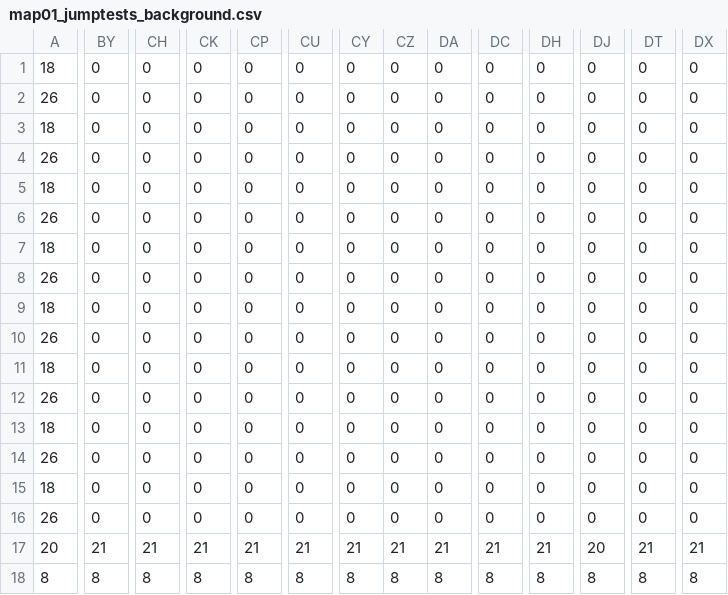
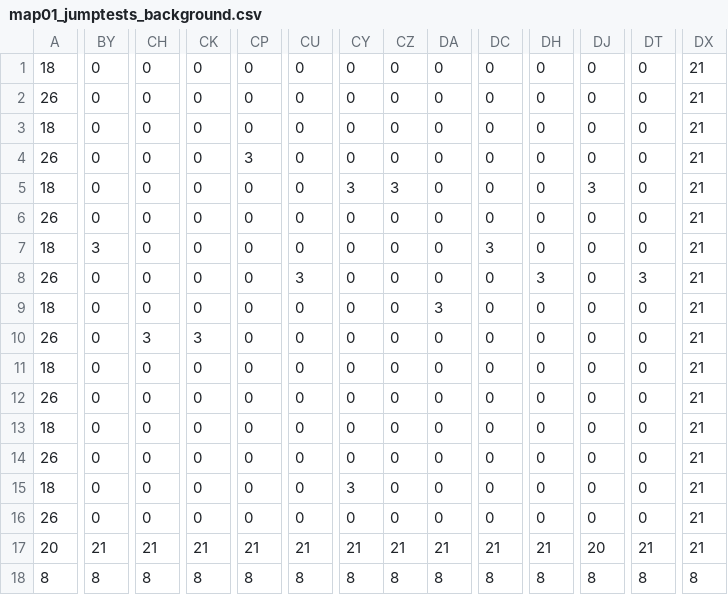
Before and after one commit to TheADrain/GB_Game_1, a CSV file: assets/map_exports/map01_jumptests_background.csv, drawn as a sheet; only a part is shown, gaps mark what is left out; the diff covers the shown part only; the diff names each change by its address in the sheet, - before the commit and + after, or states it on an @@ line.

```diff
--- a/assets/map_exports/map01_jumptests_background.csv
+++ b/assets/map_exports/map01_jumptests_background.csv
-DX1:DX16: 0
+DX1:DX16: 21
-CP4: 0
+CP4: 3
-CY5: 0
+CY5: 3
-CZ5: 0
+CZ5: 3
-DJ5: 0
+DJ5: 3
-BY7: 0
+BY7: 3
-DC7: 0
+DC7: 3
-CU8: 0
+CU8: 3
-DH8: 0
+DH8: 3
-DT8: 0
+DT8: 3
-DA9: 0
+DA9: 3
-CH10: 0
+CH10: 3
-CK10: 0
+CK10: 3
-CY15: 0
+CY15: 3
```
Also changed, not shown: 4 edited cells elsewhere in this file, assets/map_exports/map01_jumptests_collision.csv, 11 other files.
